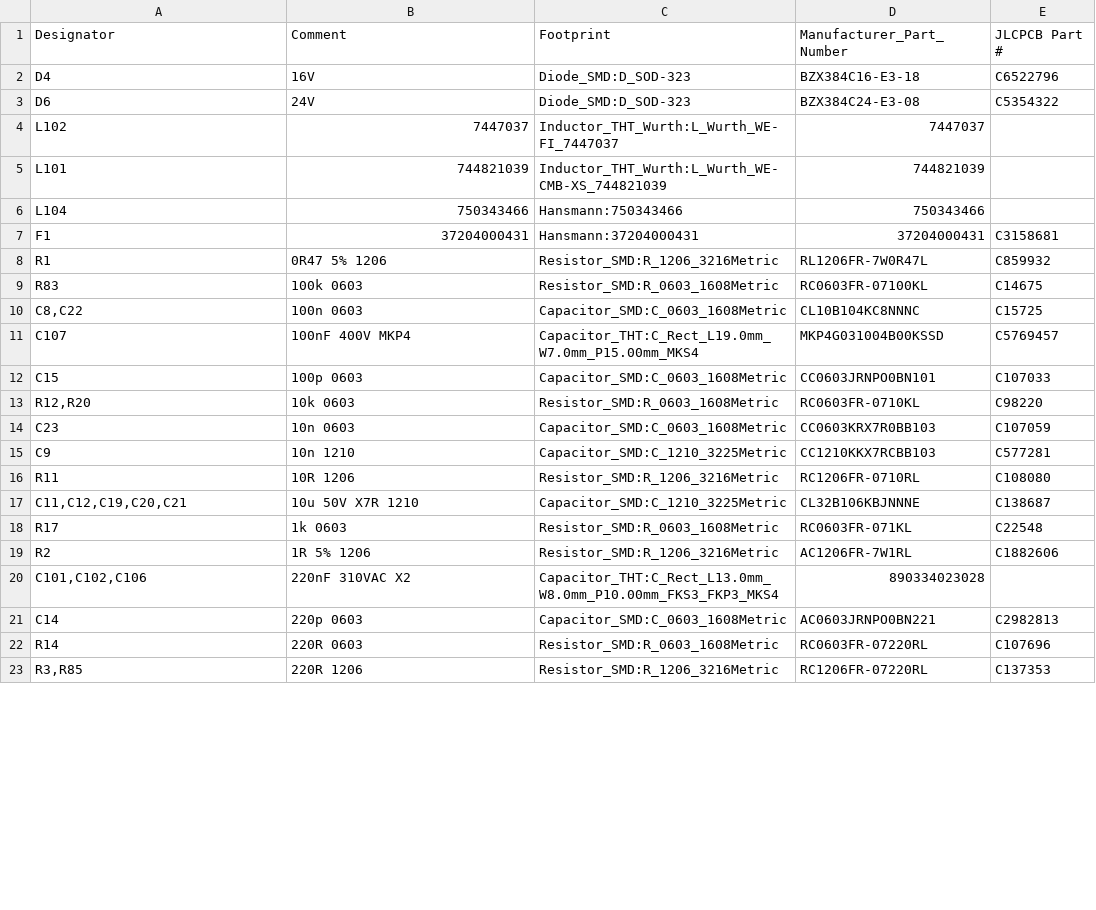
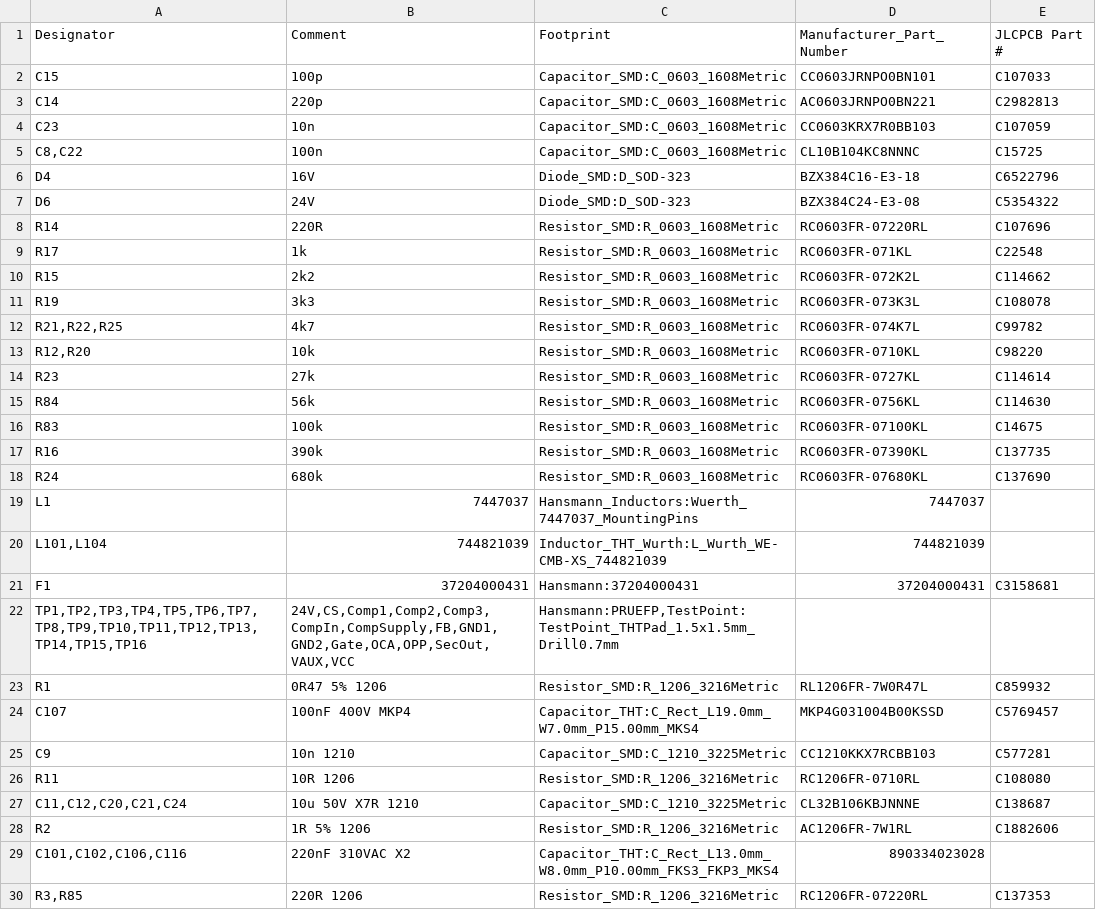
Before and after one commit to OSLUV/OpenLuminaire-PowerSupply, a CSV file: output/OSLUV_OfflineConverter_bom.csv, drawn as a sheet; only a part is shown; the diff covers the shown part only.

```diff
--- a/output/OSLUV_OfflineConverter_bom.csv
+++ b/output/OSLUV_OfflineConverter_bom.csv
@@ -1,23 +1,30 @@
 "Designator","Comment","Footprint","Manufacturer_Part_Number","JLCPCB Part #"
+"C15","100p","Capacitor_SMD:C_0603_1608Metric","CC0603JRNPO0BN101","C107033"
+"C14","220p","Capacitor_SMD:C_0603_1608Metric","AC0603JRNPO0BN221","C2982813"
+"C23","10n","Capacitor_SMD:C_0603_1608Metric","CC0603KRX7R0BB103","C107059"
+"C8,C22","100n","Capacitor_SMD:C_0603_1608Metric","CL10B104KC8NNNC","C15725"
 "D4","16V","Diode_SMD:D_SOD-323","BZX384C16-E3-18","C6522796"
 "D6","24V","Diode_SMD:D_SOD-323","BZX384C24-E3-08","C5354322"
-"L102","7447037","Inductor_THT_Wurth:L_Wurth_WE-FI_7447037","7447037",""
-"L101","744821039","Inductor_THT_Wurth:L_Wurth_WE-CMB-XS_744821039","744821039",""
-"L104","750343466","Hansmann:750343466","750343466",""
+"R14","220R","Resistor_SMD:R_0603_1608Metric","RC0603FR-07220RL","C107696"
+"R17","1k","Resistor_SMD:R_0603_1608Metric","RC0603FR-071KL","C22548"
+"R15","2k2","Resistor_SMD:R_0603_1608Metric","RC0603FR-072K2L","C114662"
+"R19","3k3","Resistor_SMD:R_0603_1608Metric","RC0603FR-073K3L","C108078"
+"R21,R22,R25","4k7","Resistor_SMD:R_0603_1608Metric","RC0603FR-074K7L","C99782"
+"R12,R20","10k","Resistor_SMD:R_0603_1608Metric","RC0603FR-0710KL","C98220"
+"R23","27k","Resistor_SMD:R_0603_1608Metric","RC0603FR-0727KL","C114614"
+"R84","56k","Resistor_SMD:R_0603_1608Metric","RC0603FR-0756KL","C114630"
+"R83","100k","Resistor_SMD:R_0603_1608Metric","RC0603FR-07100KL","C14675"
+"R16","390k","Resistor_SMD:R_0603_1608Metric","RC0603FR-07390KL","C137735"
+"R24","680k","Resistor_SMD:R_0603_1608Metric","RC0603FR-07680KL","C137690"
+"L1","7447037","Hansmann_Inductors:Wuerth_7447037_MountingPins","7447037",""
+"L101,L104","744821039","Inductor_THT_Wurth:L_Wurth_WE-CMB-XS_744821039","744821039",""
 "F1","37204000431","Hansmann:37204000431","37204000431","C3158681"
+"TP1,TP2,TP3,TP4,TP5,TP6,TP7,TP8,TP9,TP10,TP11,TP12,TP13,TP14,TP15,TP16","24V,CS,Comp1,Comp2,Comp3,CompIn,CompSupply,FB,GND1,GND2,Gate,OCA,OPP,SecOut,VAUX,VCC","Hansmann:PRUEFP,TestPoint:TestPoint_THTPad_1.5x1.5mm_Drill0.7mm","",""
 "R1","0R47 5% 1206","Resistor_SMD:R_1206_3216Metric","RL1206FR-7W0R47L","C859932"
-"R83","100k 0603","Resistor_SMD:R_0603_1608Metric","RC0603FR-07100KL","C14675"
-"C8,C22","100n 0603","Capacitor_SMD:C_0603_1608Metric","CL10B104KC8NNNC","C15725"
 "C107","100nF 400V MKP4","Capacitor_THT:C_Rect_L19.0mm_W7.0mm_P15.00mm_MKS4","MKP4G031004B00KSSD","C5769457"
-"C15","100p 0603","Capacitor_SMD:C_0603_1608Metric","CC0603JRNPO0BN101","C107033"
-"R12,R20","10k 0603","Resistor_SMD:R_0603_1608Metric","RC0603FR-0710KL","C98220"
-"C23","10n 0603","Capacitor_SMD:C_0603_1608Metric","CC0603KRX7R0BB103","C107059"
 "C9","10n 1210","Capacitor_SMD:C_1210_3225Metric","CC1210KKX7RCBB103","C577281"
 "R11","10R 1206","Resistor_SMD:R_1206_3216Metric","RC1206FR-0710RL","C108080"
-"C11,C12,C19,C20,C21","10u 50V X7R 1210","Capacitor_SMD:C_1210_3225Metric","CL32B106KBJNNNE","C138687"
-"R17","1k 0603","Resistor_SMD:R_0603_1608Metric","RC0603FR-071KL","C22548"
+"C11,C12,C20,C21,C24","10u 50V X7R 1210","Capacitor_SMD:C_1210_3225Metric","CL32B106KBJNNNE","C138687"
 "R2","1R 5% 1206","Resistor_SMD:R_1206_3216Metric","AC1206FR-7W1RL","C1882606"
-"C101,C102,C106","220nF 310VAC X2","Capacitor_THT:C_Rect_L13.0mm_W8.0mm_P10.00mm_FKS3_FKP3_MKS4","890334023028",""
-"C14","220p 0603","Capacitor_SMD:C_0603_1608Metric","AC0603JRNPO0BN221","C2982813"
-"R14","220R 0603","Resistor_SMD:R_0603_1608Metric","RC0603FR-07220RL","C107696"
+"C101,C102,C106,C116","220nF 310VAC X2","Capacitor_THT:C_Rect_L13.0mm_W8.0mm_P10.00mm_FKS3_FKP3_MKS4","890334023028",""
 "R3,R85","220R 1206","Resistor_SMD:R_1206_3216Metric","RC1206FR-07220RL","C137353"
```
Also changed, not shown: 2 added rows, 8 removed rows and 1 edited cell elsewhere in this file, output/OSLUV_OfflineConverter_pick_and_place-all-pos.csv, 21 other files.
